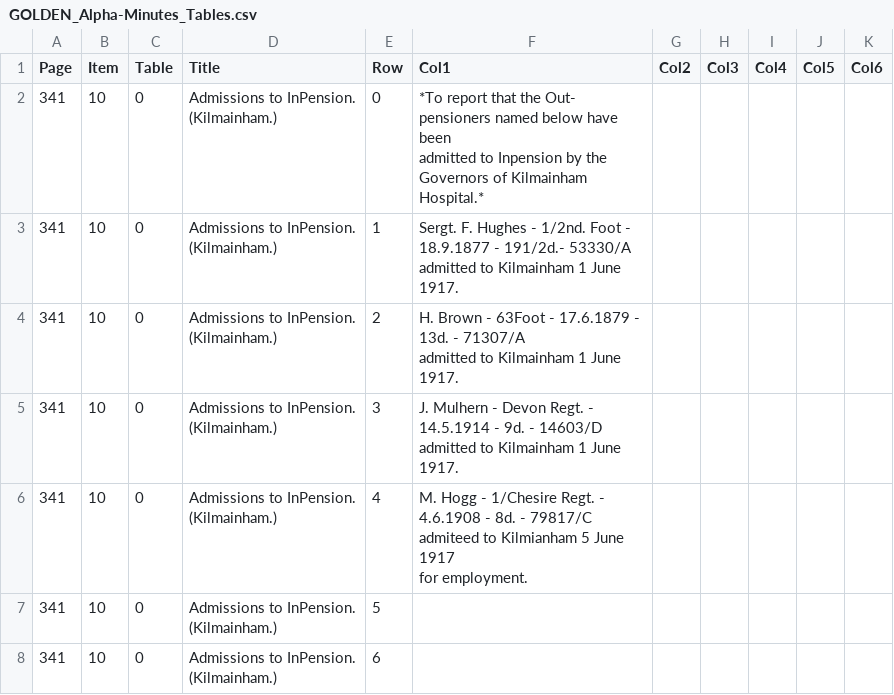
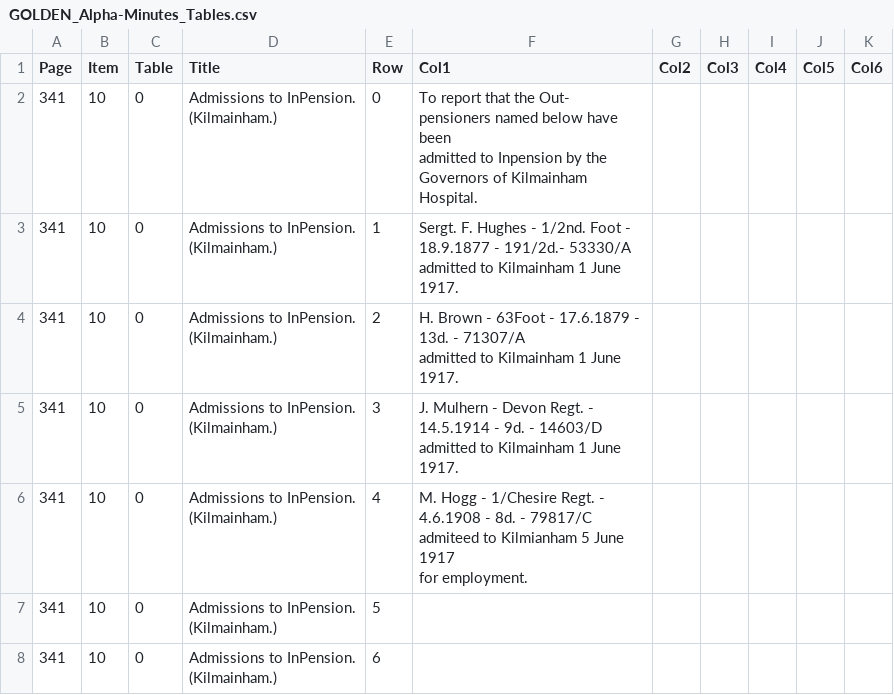
Before and after one commit to bogden1/s-b_aggregation, a CSV file: testing/GOLDEN_Alpha-Minutes_Tables.csv, drawn as a sheet.

```diff
--- a/testing/GOLDEN_Alpha-Minutes_Tables.csv
+++ b/testing/GOLDEN_Alpha-Minutes_Tables.csv
@@ -1,7 +1,7 @@
 Page,Item,Table,Title,Row,Col1,Col2,Col3,Col4,Col5,Col6
-341,10,0,"Admissions to InPension.
-(Kilmainham.)",0,"*To report that the Out-
-pensioners named below have been
-admitted to Inpension by the
-Governors of Kilmainham Hospital.*",,,,,
+341,10,0,"Admissions to InPension.
+(Kilmainham.)",0,"To report that the Out-
+pensioners named below have been
+admitted to Inpension by the
+Governors of Kilmainham Hospital.",,,,,
 341,10,0,"Admissions to InPension.
```
Also changed, not shown: testing/GOLDEN_Alpha-Tables_Tables.csv, 1 other file.
